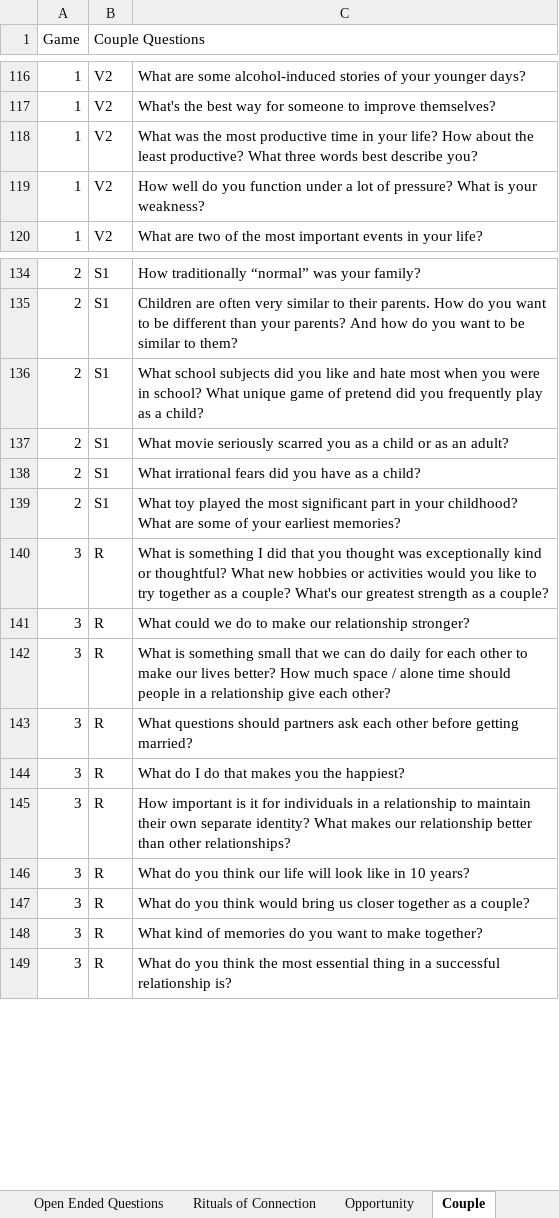
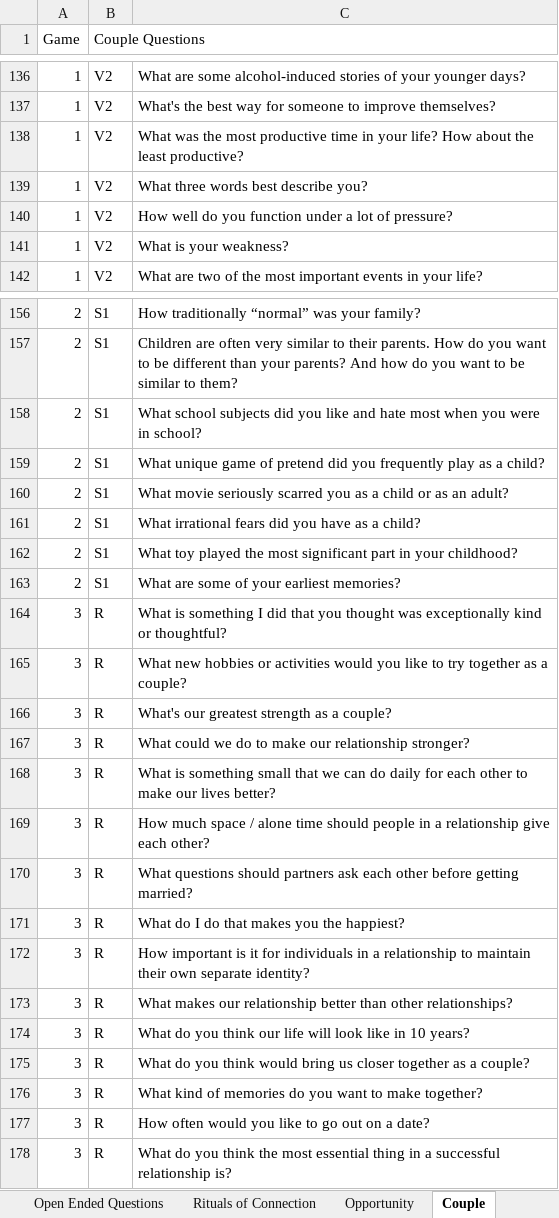
Before and after one commit to kayjanw/test-app, an Excel workbook: data/WNRS.xlsx, sheet Couple, drawn as a sheet; only a part is shown, gaps mark what is left out; values as stored, in another font and other column widths than the file's, no borders; charts and pictures not drawn; addresses are those after the commit; the diff covers the shown part only; the diff names each change by its address in the sheet, - before the commit and + after, or states it on an @@ line.

Commit message:
clean up card game

```diff
--- a/data/WNRS.xlsx (sheet Couple)
+++ b/data/WNRS.xlsx (sheet Couple)
-C138: …least productive? What three words best describe you?
+C138: …least productive?
+row 139: 1 | V2 | What three words best describe you?
-C140: …of pressure? What is your weakness?
+C140: …of pressure?
+row 141: 1 | V2 | What is your weakness?
-C158: …in school? What unique game of pretend did you frequently play as a child?
+C158: …in school?
+row 159: 2 | S1 | What unique game of pretend did you frequently play as a child?
-C162: …your childhood? What are some of your earliest memories?
+C162: …your childhood?
+row 163: 2 | S1 | What are some of your earliest memories?
-C164: …or thoughtful? What new hobbies or activities would you like to try together as a couple? What's our greatest strength as a couple?
+C164: …or thoughtful?
+row 165: 3 | R | What new hobbies or activities would you like to try together as a couple?
+row 166: 3 | R | What's our greatest strength as a couple?
-C168: …lives better? How much space / alone time should people in a relationship give each other?
+C168: …lives better?
+row 169: 3 | R | How much space / alone time should people in a relationship give each other?
-C172: …separate identity? What makes our relationship better than other relationships?
+C172: …separate identity?
+row 173: 3 | R | What makes our relationship better than other relationships?
+row 177: 3 | R | How often would you like to go out on a date?
```
Also changed, not shown: 24 added rows and 22 edited cells elsewhere in this sheet, charts or pictures.
